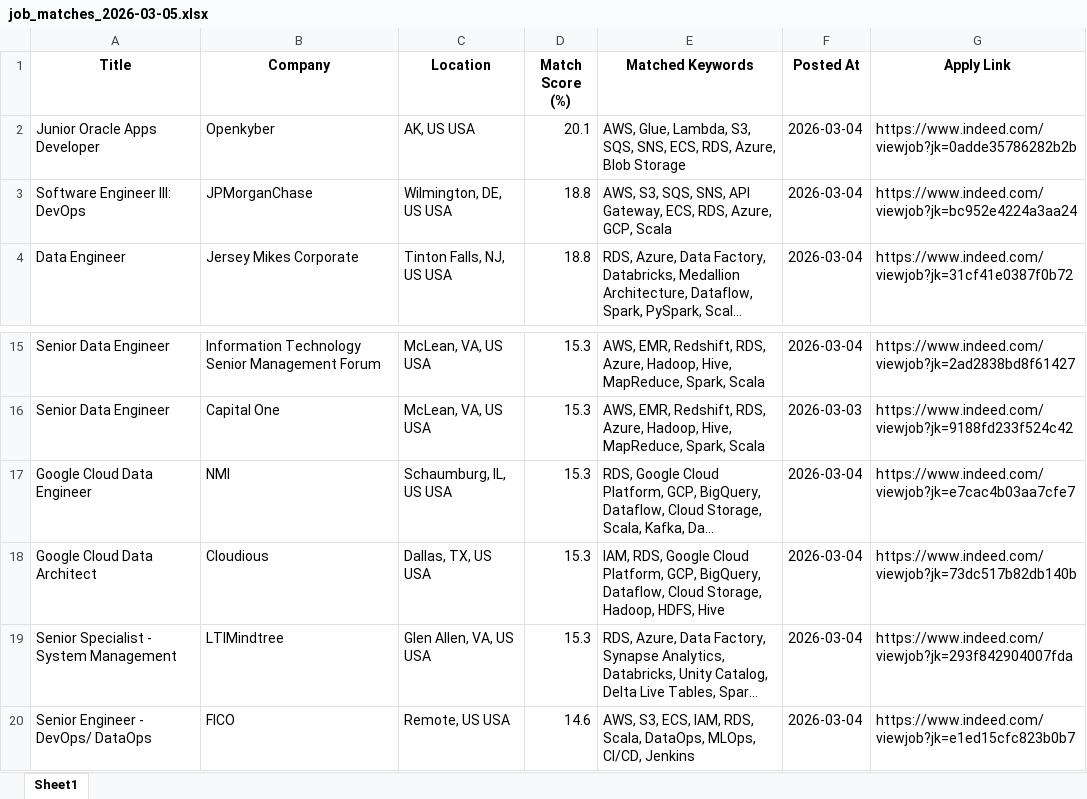
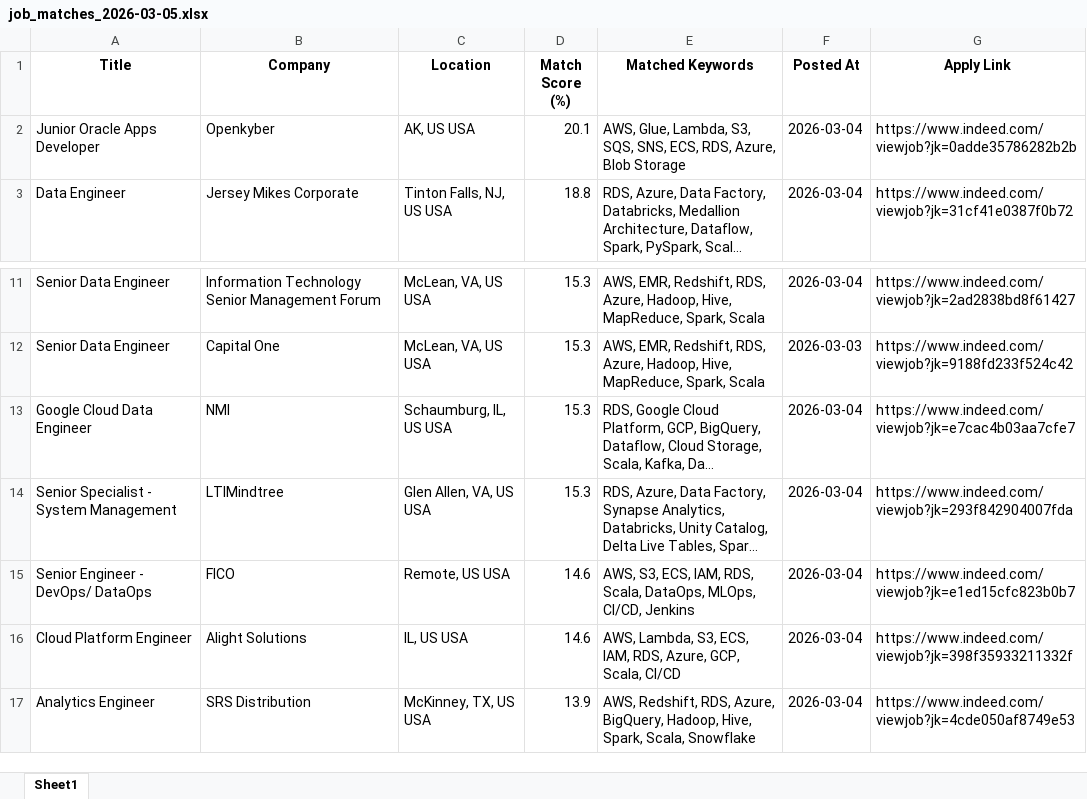
Before and after one commit to ssriramteja/Indeed_job_scrapper_DE, an Excel workbook: results/job_matches_2026-03-05.xlsx, sheet Sheet1, drawn as a sheet; only a part is shown, gaps mark what is left out; the shorter side is filled out with more unchanged rows; long unchanged cells end in …; values as stored, in another font and other column widths than the file's, no borders; removed rows and columns are numbered as before the commit, all else as after; the diff covers the shown part only; the diff names each change by its address in the sheet, - before the commit and + after, or states it on an @@ line.

```diff
--- a/results/job_matches_2026-03-05.xlsx (sheet Sheet1)
+++ b/results/job_matches_2026-03-05.xlsx (sheet Sheet1)
-row 3: Software Engineer III: DevOps | JPMorganChase | Wilmington, DE, US USA | 18.8 | AWS, S3, SQS, SNS, API Gateway, ECS, RDS, Azure, GCP, Scala | 2026-03-04 | https://www.indeed.com/viewjob?jk=bc952e4224a3aa24
-row 18: Google Cloud Data Architect | Cloudious | Dallas, TX, US USA | 15.3 | IAM, RDS, Google Cloud Platform, GCP, BigQuery, Dataflow, Cloud Storage, Hadoop, HDFS, Hive | 2026-03-04 | https://www.indeed.com/viewjob?jk=73dc517b82db140b
```
Also changed, not shown: 1 added row, 15 removed rows and 10 moved rows elsewhere in this sheet, 2 other files.
